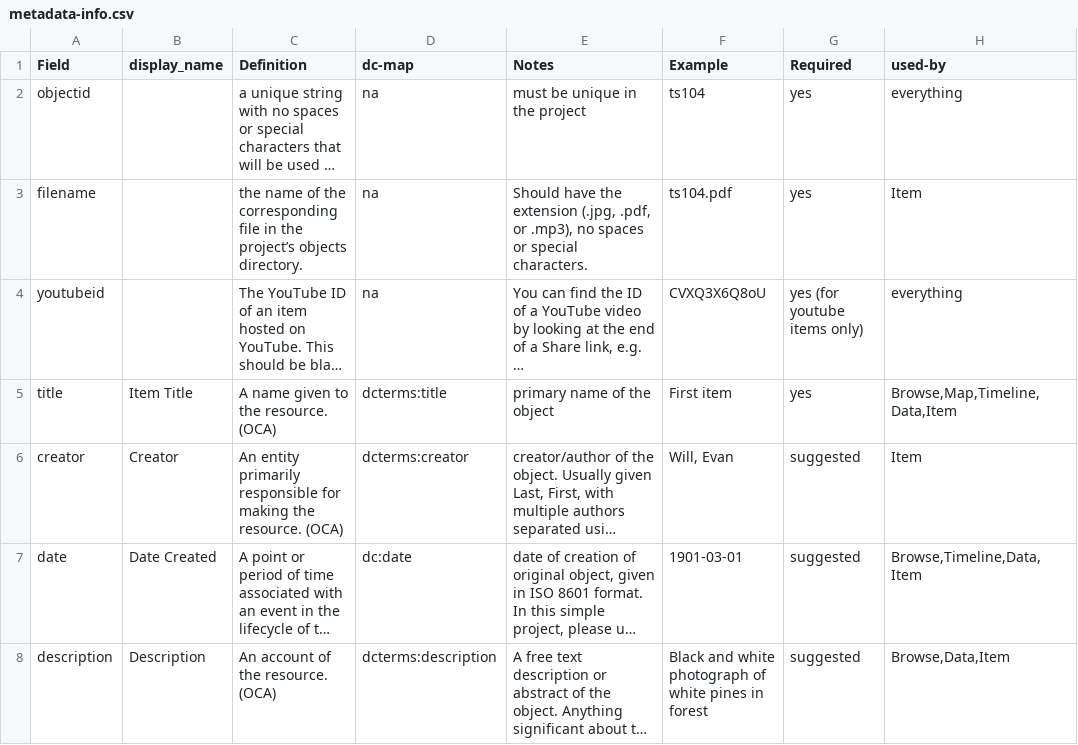
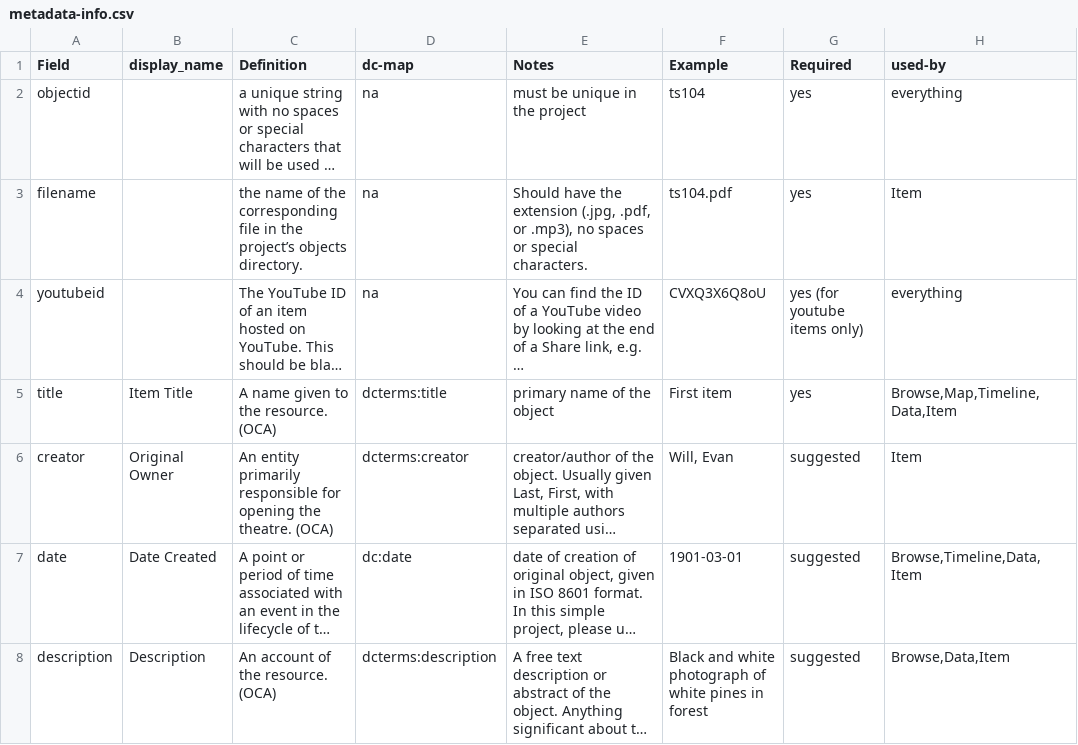
Before and after one commit to primitivecinema/irishcinemaproject, a CSV file: docs/metadata-info.csv, drawn as a sheet; only a part is shown; long unchanged cells end in …; the diff names each change by its address in the sheet, - before the commit and + after, or states it on an @@ line.

Commit message:
Update metadata-info.csv
first attempt at changing terms on pages, Creator changed to Original Owner

```diff
--- a/docs/metadata-info.csv
+++ b/docs/metadata-info.csv
-B6 (display_name): Creator
+B6 (display_name): Original Owner
-C6 (Definition): …responsible for making the resource. (OCA)
+C6 (Definition): …responsible for opening the theatre. (OCA)
```
